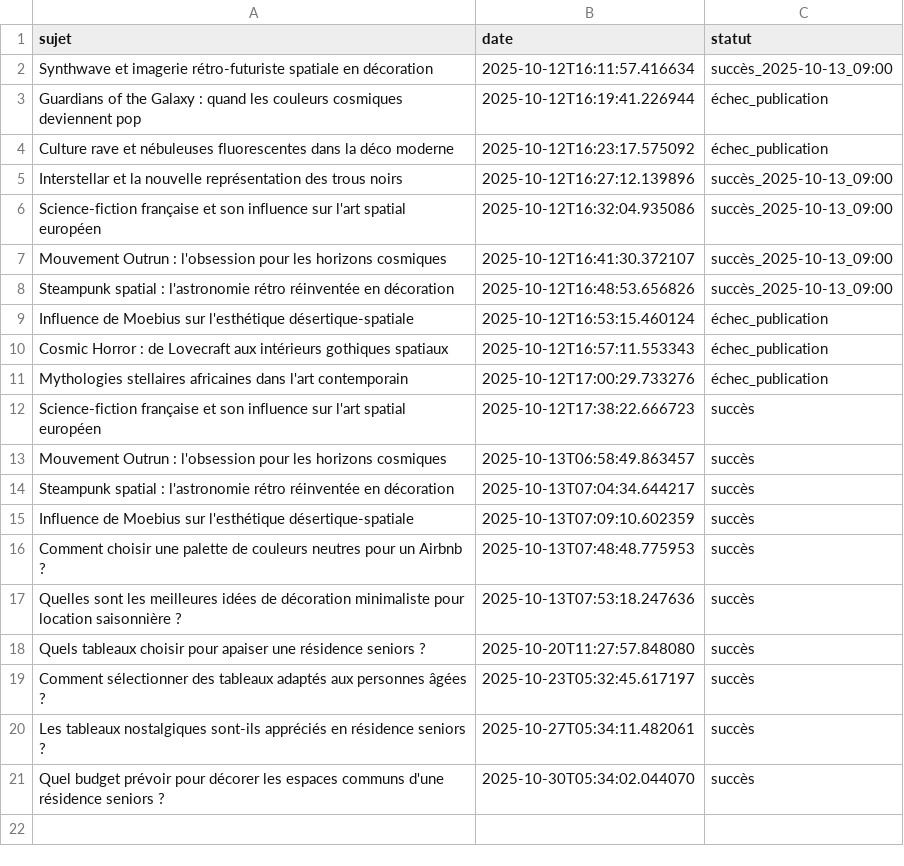
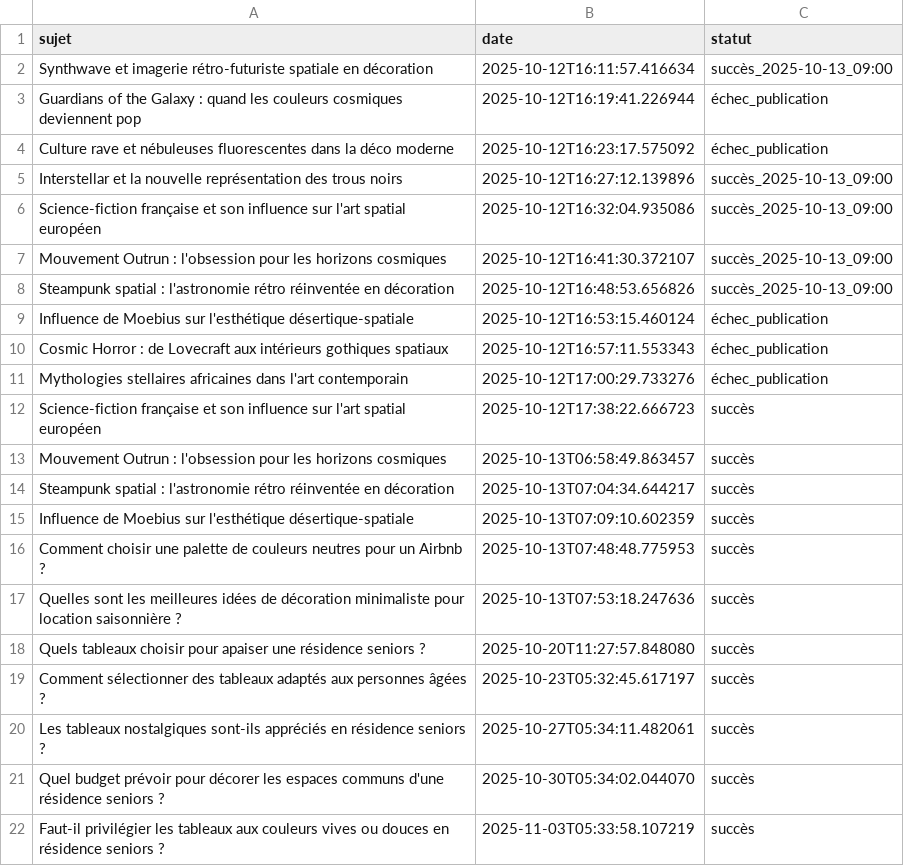
Before and after one commit to Metalosmose21/Residence-senior-1, a CSV file: sujets_traites.csv, drawn as a sheet; the diff names each change by its address in the sheet, - before the commit and + after, or states it on an @@ line.

```diff
--- a/sujets_traites.csv
+++ b/sujets_traites.csv
+row 22: Faut-il privilégier les tableaux aux couleurs vives ou douces en résidence seniors ? | 2025-11-03T05:33:58.107219 | succès
```
Also changed, not shown: sujets.csv.
